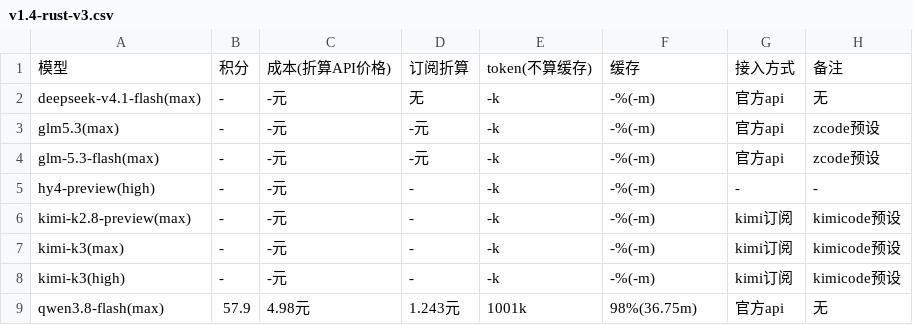
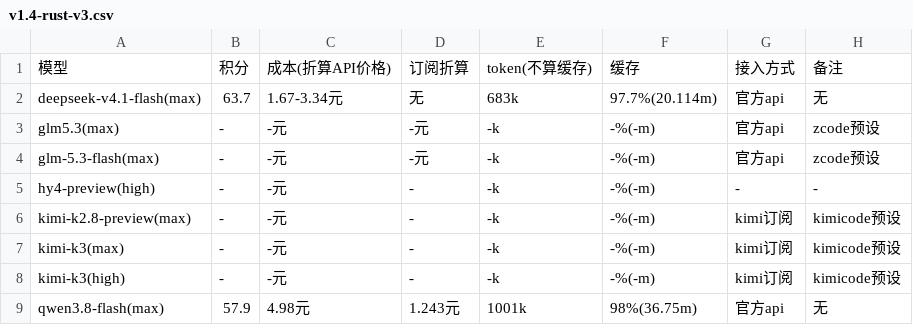
Before and after one commit to snnh/code_bench, a CSV file: docs/data/code_bench/v1.4-rust-v3.csv, drawn as a sheet.

Commit message:
code_bench: add deepseek-v4.1-flash rust v3 result (63.7/100)

```diff
--- a/docs/data/code_bench/v1.4-rust-v3.csv
+++ b/docs/data/code_bench/v1.4-rust-v3.csv
@@ -1,3 +1,3 @@
 "模型","积分","成本(折算API价格)","订阅折算","token(不算缓存)","缓存","接入方式","备注"
-"deepseek-v4.1-flash(max)","-","-元","无","-k","-%(-m)","官方api","无"
+"deepseek-v4.1-flash(max)","63.7","1.67-3.34元","无","683k","97.7%(20.114m)","官方api","无"
 "glm5.3(max)","-","-元","-元","-k","-%(-m)","官方api","zcode预设"
```
Also changed, not shown: 2 other files.
